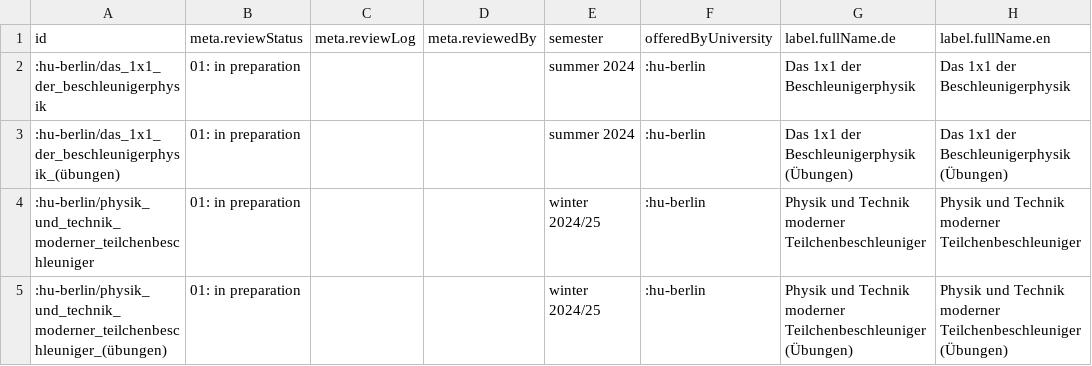
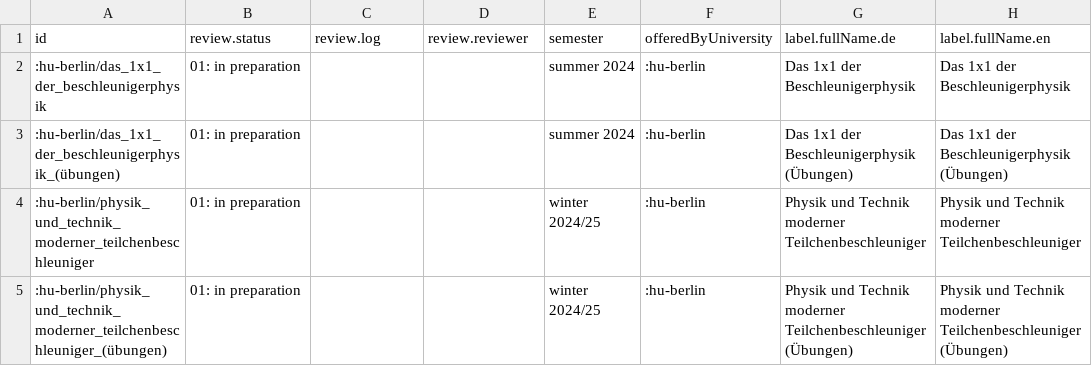
Before and after one commit to befide/bf2035, a CSV file: packages/@befide/bf2035-meta/src/data/grist/courses.csv, drawn as a sheet; only a part is shown; the diff names each change by its address in the sheet, - before the commit and + after, or states it on an @@ line.

```diff
--- a/packages/@befide/bf2035-meta/src/data/grist/courses.csv
+++ b/packages/@befide/bf2035-meta/src/data/grist/courses.csv
-B1: meta.reviewStatus
+B1: review.status
-C1: meta.reviewLog
+C1: review.log
-D1: meta.reviewedBy
+D1: review.reviewer
```
Also changed, not shown: packages/@befide/bf2035-meta/src/data/grist/facilities.csv, packages/@befide/bf2035-meta/src/data/grist/taxonomy.csv, 18 other files.
